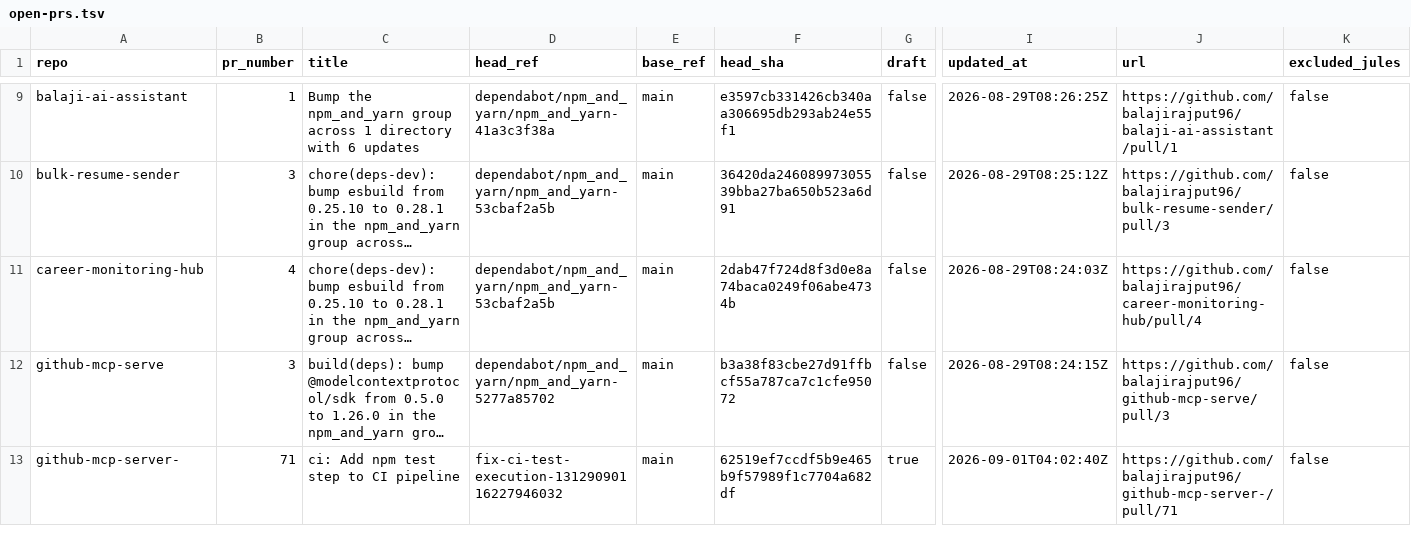
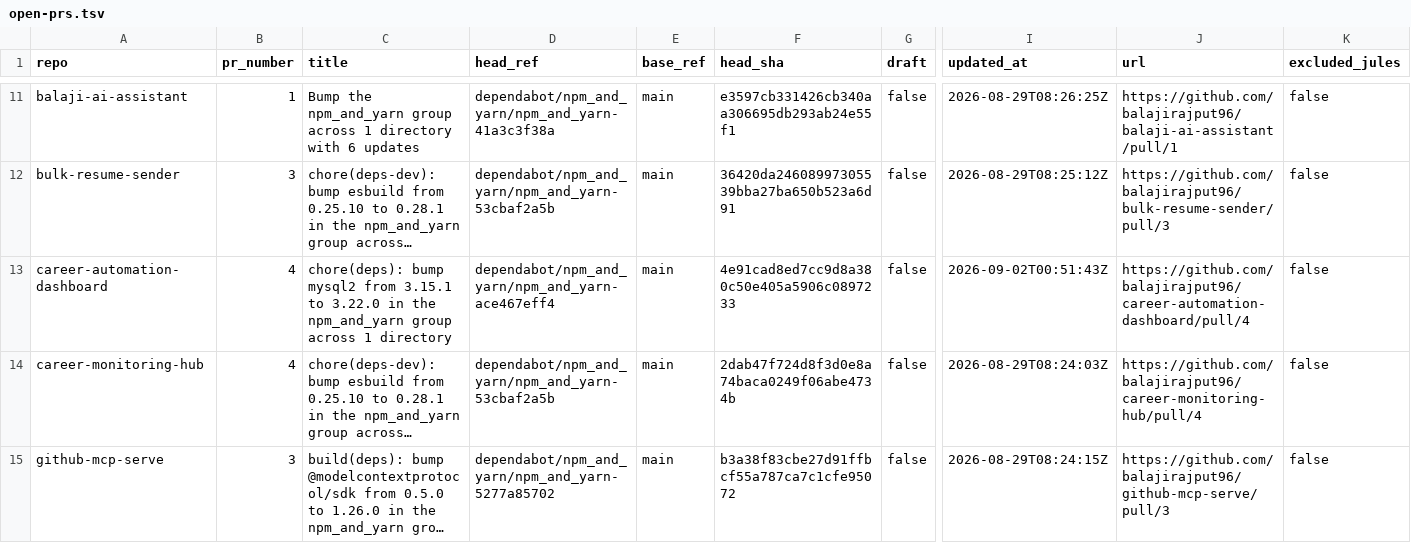
Before and after one commit to balajirajput96/github-audit-automation, a TSV file: artifacts/open-prs.tsv, drawn as a sheet; only a part is shown, gaps mark what is left out; the shorter side is filled out with more unchanged rows; long unchanged cells end in …; rows hold the shown columns only; the diff covers the shown part only; the diff names each change by its address in the sheet, - before the commit and + after, or states it on an @@ line.

```diff
--- a/artifacts/open-prs.tsv
+++ b/artifacts/open-prs.tsv
+row 13: career-automation-dashboard | 4 | chore(deps): bump mysql2 from 3.15.1 to 3.22.0 in the npm_and_yarn group across 1 directory | dependabot/npm_and_yarn/npm_and_yarn-ace467eff4 | main | 4e91cad8ed7cc9d8a380c50e405a5906c0897233 | false | 2026-09-02T00:51:43Z | https://github.com/balajirajput96/career-automation-dashboard/pull/4 | false
```
Also changed, not shown: 4 added rows elsewhere in this file, artifacts/recent-failures.tsv, artifacts/recent-runs.tsv, 4 other files.
